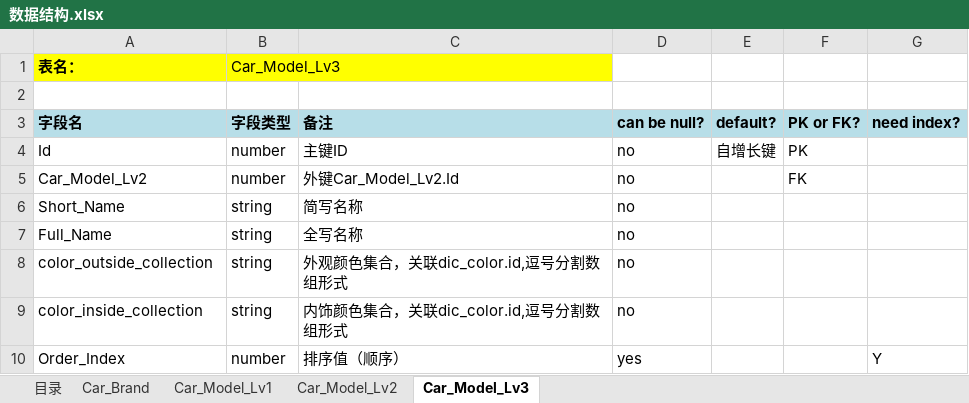
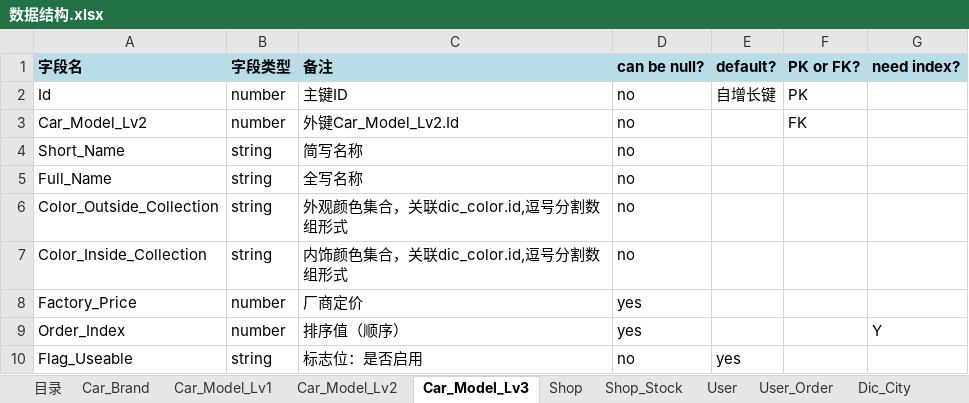
Before and after one commit to frankskywalker/whalecar, an Excel workbook: docs/设计文档/数据结构.xlsx, sheet Car_Model_Lv3, drawn as a sheet; values as stored, in another font and other column widths than the file's, no borders; removed rows and columns are numbered as before the commit, all else as after; the diff names each change by its address in the sheet, - before the commit and + after, or states it on an @@ line.

```diff
--- a/docs/设计文档/数据结构.xlsx (sheet Car_Model_Lv3)
+++ b/docs/设计文档/数据结构.xlsx (sheet Car_Model_Lv3)
+sheet tab: Shop
+sheet tab: Shop_Stock
+sheet tab: User
+sheet tab: User_Order
+sheet tab: Dic_City
-row 1: 表名： | Car_Model_Lv3
-row 2: (empty)
-A6 (字段名): color_outside_collection
+A6 (字段名): Color_Outside_Collection
-A7 (字段名): color_inside_collection
+A7 (字段名): Color_Inside_Collection
+row 8: Factory_Price | number | 厂商定价 | yes
+row 10: Flag_Useable | string | 标志位：是否启用 | no | yes
```
Also changed, not shown: sheet 目录, sheet Car_Brand, sheet Car_Model_Lv2, sheet Car_Model_Lv1, other sheet tabs, 2 other files.
